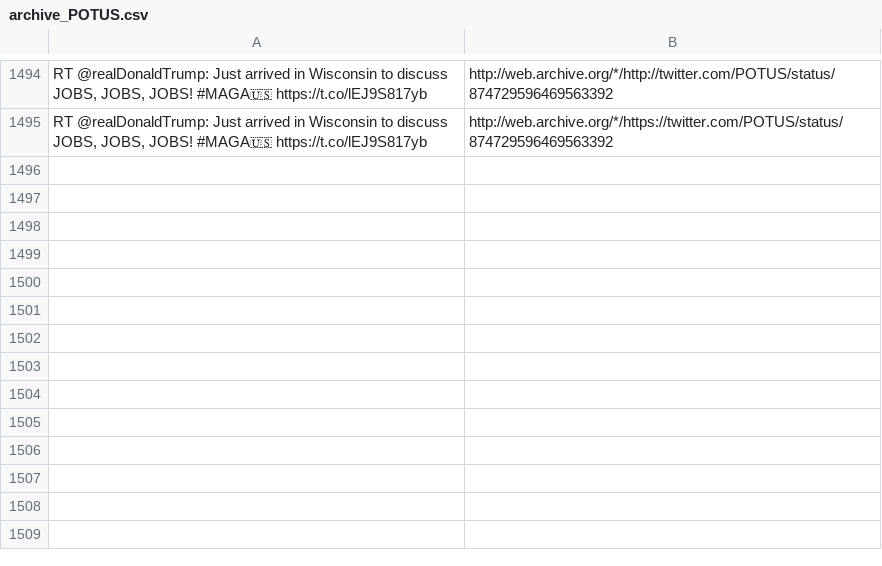
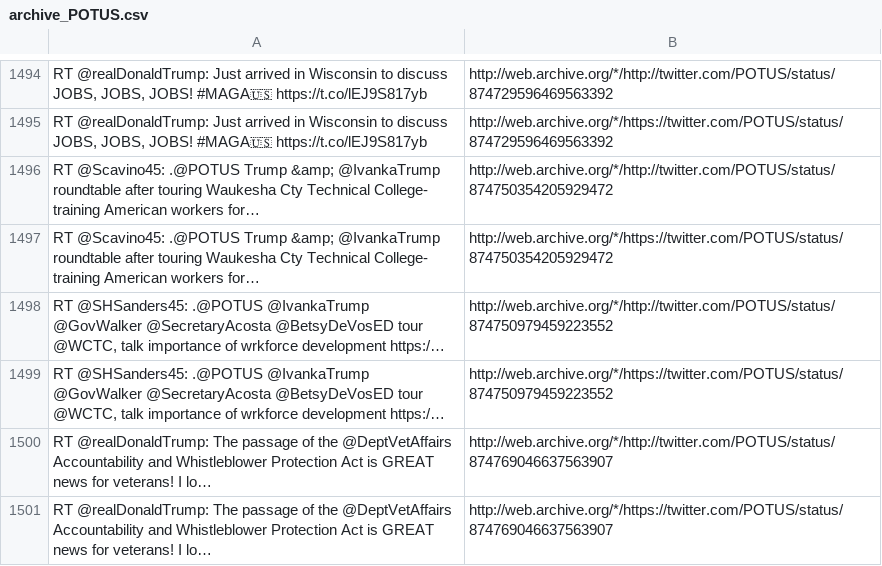
Before and after one commit to patrick-brian-mooney/archive-junta, a CSV file: data/archive_POTUS.csv, drawn as a sheet; only a part is shown, gaps mark what is left out; the diff names each change by its address in the sheet, - before the commit and + after, or states it on an @@ line.

```diff
--- a/data/archive_POTUS.csv
+++ b/data/archive_POTUS.csv
+row 1496: RT @Scavino45: .@POTUS Trump &amp; @IvankaTrump roundtable after touring Waukesha Cty Technical College- training American workers for… | http://web.archive.org/*/http://twitter.com/POTUS/status/874750354205929472
+row 1497: RT @Scavino45: .@POTUS Trump &amp; @IvankaTrump roundtable after touring Waukesha Cty Technical College- training American workers for… | http://web.archive.org/*/https://twitter.com/POTUS/status/874750354205929472
+row 1498: RT @SHSanders45: .@POTUS @IvankaTrump @GovWalker @SecretaryAcosta @BetsyDeVosED tour @WCTC, talk importance of wrkforce development https:/… | http://web.archive.org/*/http://twitter.com/POTUS/status/874750979459223552
+row 1499: RT @SHSanders45: .@POTUS @IvankaTrump @GovWalker @SecretaryAcosta @BetsyDeVosED tour @WCTC, talk importance of wrkforce development https:/… | http://web.archive.org/*/https://twitter.com/POTUS/status/874750979459223552
+row 1500: RT @realDonaldTrump: The passage of the @DeptVetAffairs Accountability and Whistleblower Protection Act is GREAT news for veterans! I lo… | http://web.archive.org/*/http://twitter.com/POTUS/status/874769046637563907
+row 1501: RT @realDonaldTrump: The passage of the @DeptVetAffairs Accountability and Whistleblower Protection Act is GREAT news for veterans! I lo… | http://web.archive.org/*/https://twitter.com/POTUS/status/874769046637563907
```
Also changed, not shown: data/archive_JessicaDitto45.csv, data/archive_PressSec.csv, 11 other files.
